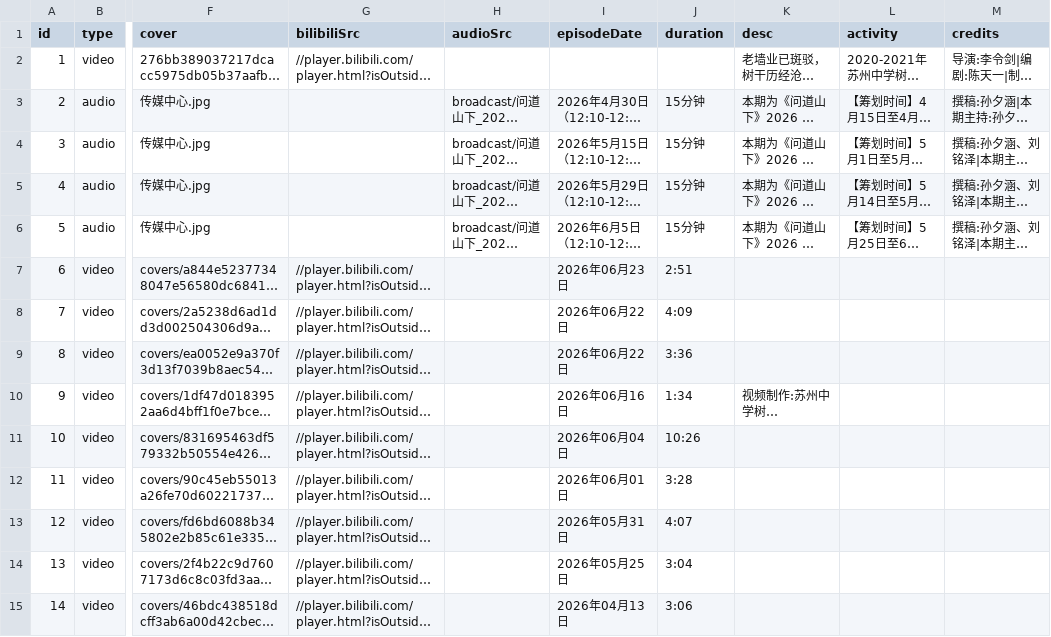
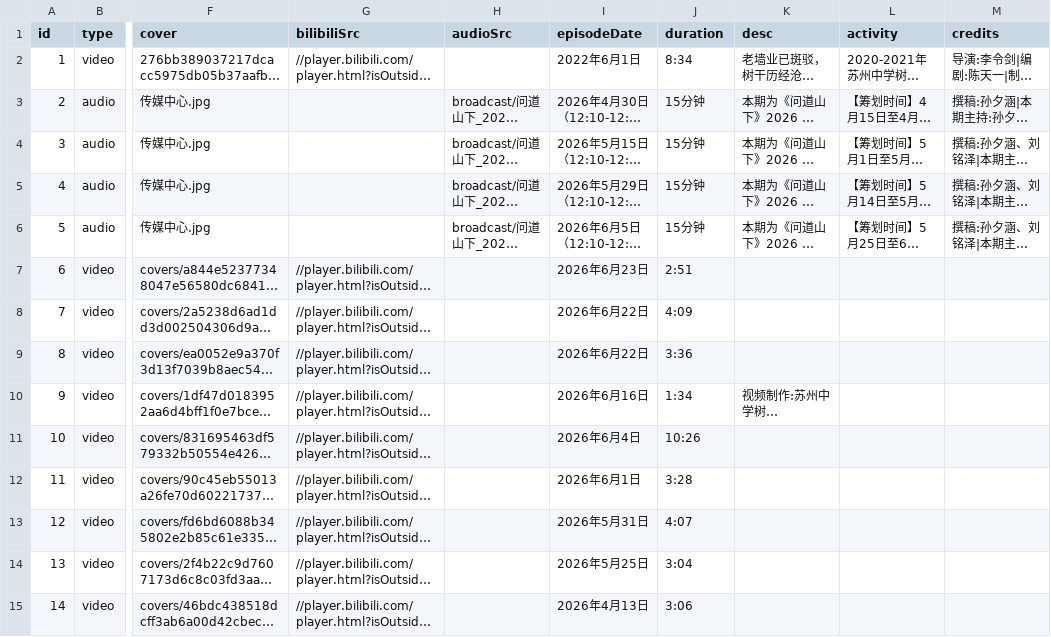
Before and after one commit to tonyshen2003/shumei-art, a CSV file: works.csv, drawn as a sheet; only a part is shown, gaps mark what is left out; long unchanged cells end in …; the diff covers the shown part only; the diff names each change by its address in the sheet, - before the commit and + after, or states it on an @@ line.

```diff
--- a/works.csv
+++ b/works.csv
-I2 (episodeDate): (empty)
+I2 (episodeDate): 2022年6月1日
-J2 (duration): (empty)
+J2 (duration): 8:34
-I7 (episodeDate): 2026年06月23日
+I7 (episodeDate): 2026年6月23日
-I8:I9 (episodeDate): 2026年06月22日
+I8:I9 (episodeDate): 2026年6月22日
-I10 (episodeDate): 2026年06月16日
+I10 (episodeDate): 2026年6月16日
-I11 (episodeDate): 2026年06月04日
+I11 (episodeDate): 2026年6月4日
-I12 (episodeDate): 2026年06月01日
+I12 (episodeDate): 2026年6月1日
-I13 (episodeDate): 2026年05月31日
+I13 (episodeDate): 2026年5月31日
-I14 (episodeDate): 2026年05月25日
+I14 (episodeDate): 2026年5月25日
-I15 (episodeDate): 2026年04月13日
+I15 (episodeDate): 2026年4月13日
```
Also changed, not shown: 84 edited cells elsewhere in this file, 1 other file.
